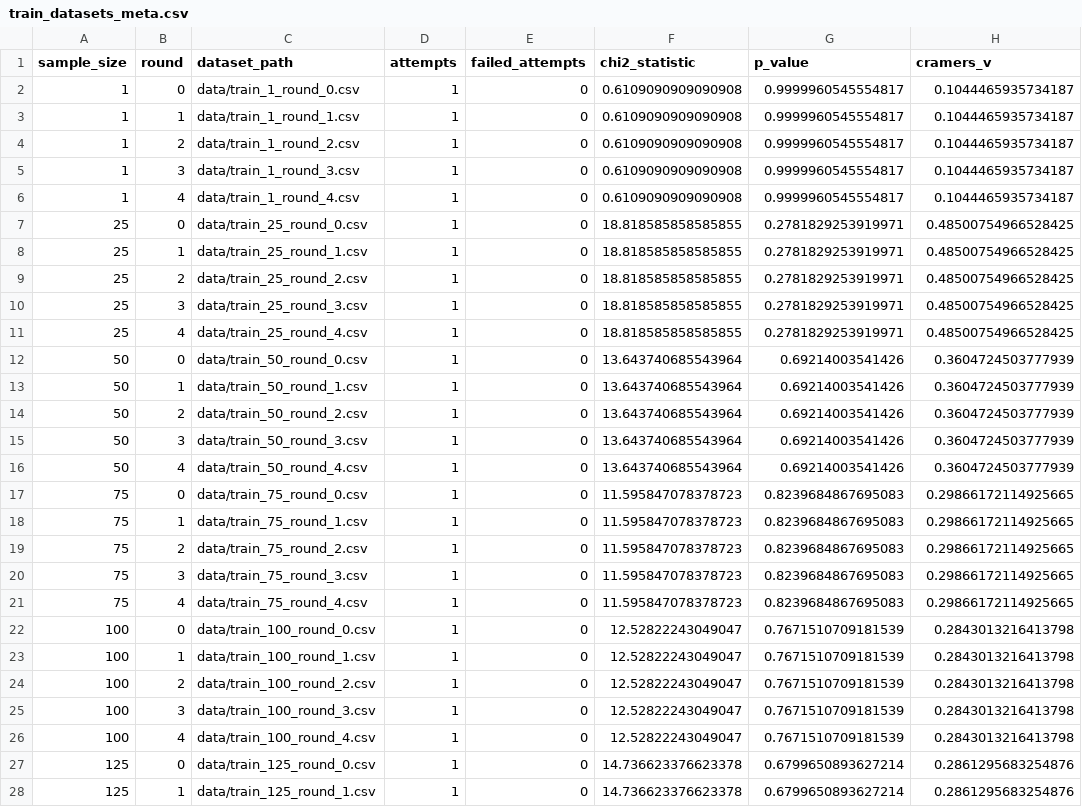
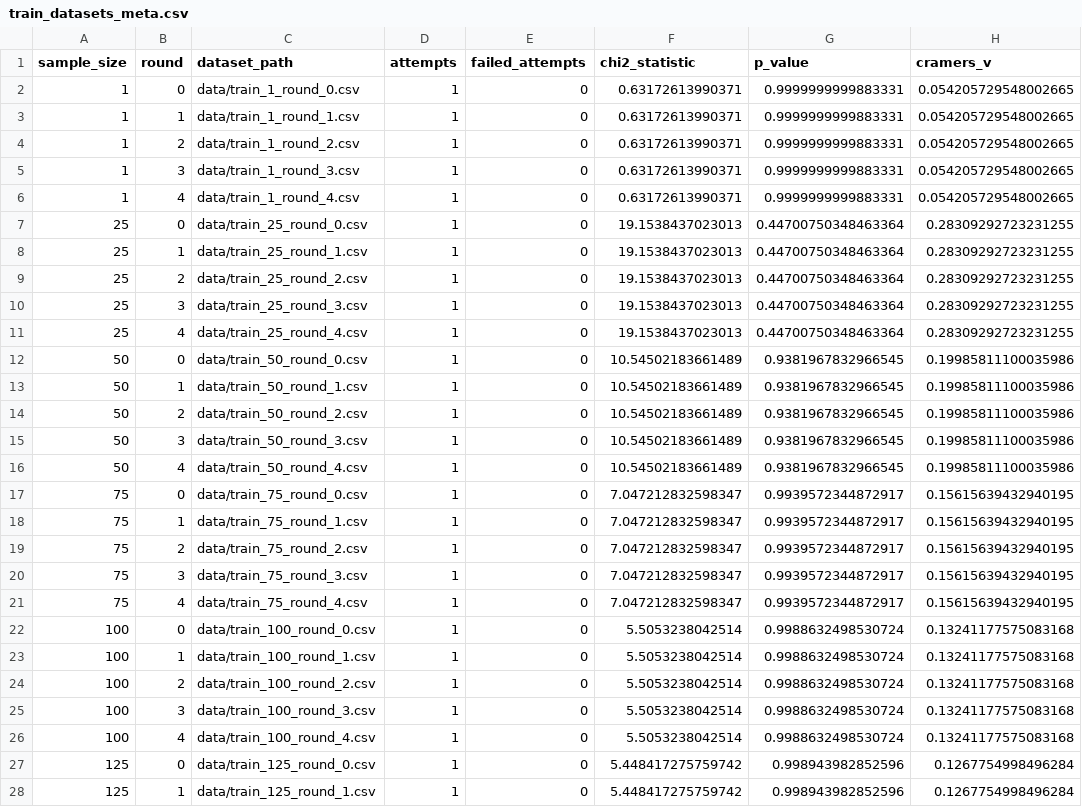
Before and after one commit to akago/breaking_updates_rl, a CSV file: analysis/data/train_datasets_meta.csv, drawn as a sheet; only a part is shown; the diff covers the shown part only.

Commit message:
Add additional post-processing analysis suggested by Claude to assess quality of split

```diff
--- a/analysis/data/train_datasets_meta.csv
+++ b/analysis/data/train_datasets_meta.csv
@@ -1,28 +1,28 @@
 sample_size,round,dataset_path,attempts,failed_attempts,chi2_statistic,p_value,cramers_v
-1,0,data/train_1_round_0.csv,1,0,0.6109090909090908,0.9999960545554817,0.1044465935734187
-1,1,data/train_1_round_1.csv,1,0,0.6109090909090908,0.9999960545554817,0.1044465935734187
-1,2,data/train_1_round_2.csv,1,0,0.6109090909090908,0.9999960545554817,0.1044465935734187
-1,3,data/train_1_round_3.csv,1,0,0.6109090909090908,0.9999960545554817,0.1044465935734187
-1,4,data/train_1_round_4.csv,1,0,0.6109090909090908,0.9999960545554817,0.1044465935734187
-25,0,data/train_25_round_0.csv,1,0,18.818585858585855,0.2781829253919971,0.48500754966528425
-25,1,data/train_25_round_1.csv,1,0,18.818585858585855,0.2781829253919971,0.48500754966528425
-25,2,data/train_25_round_2.csv,1,0,18.818585858585855,0.2781829253919971,0.48500754966528425
-25,3,data/train_25_round_3.csv,1,0,18.818585858585855,0.2781829253919971,0.48500754966528425
-25,4,data/train_25_round_4.csv,1,0,18.818585858585855,0.2781829253919971,0.48500754966528425
-50,0,data/train_50_round_0.csv,1,0,13.643740685543964,0.69214003541426,0.3604724503777939
-50,1,data/train_50_round_1.csv,1,0,13.643740685543964,0.69214003541426,0.3604724503777939
-50,2,data/train_50_round_2.csv,1,0,13.643740685543964,0.69214003541426,0.3604724503777939
-50,3,data/train_50_round_3.csv,1,0,13.643740685543964,0.69214003541426,0.3604724503777939
-50,4,data/train_50_round_4.csv,1,0,13.643740685543964,0.69214003541426,0.3604724503777939
-75,0,data/train_75_round_0.csv,1,0,11.595847078378723,0.8239684867695083,0.29866172114925665
-75,1,data/train_75_round_1.csv,1,0,11.595847078378723,0.8239684867695083,0.29866172114925665
-75,2,data/train_75_round_2.csv,1,0,11.595847078378723,0.8239684867695083,0.29866172114925665
-75,3,data/train_75_round_3.csv,1,0,11.595847078378723,0.8239684867695083,0.29866172114925665
-75,4,data/train_75_round_4.csv,1,0,11.595847078378723,0.8239684867695083,0.29866172114925665
-100,0,data/train_100_round_0.csv,1,0,12.52822243049047,0.7671510709181539,0.2843013216413798
-100,1,data/train_100_round_1.csv,1,0,12.52822243049047,0.7671510709181539,0.2843013216413798
-100,2,data/train_100_round_2.csv,1,0,12.52822243049047,0.7671510709181539,0.2843013216413798
-100,3,data/train_100_round_3.csv,1,0,12.52822243049047,0.7671510709181539,0.2843013216413798
-100,4,data/train_100_round_4.csv,1,0,12.52822243049047,0.7671510709181539,0.2843013216413798
-125,0,data/train_125_round_0.csv,1,0,14.736623376623378,0.6799650893627214,0.2861295683254876
-125,1,data/train_125_round_1.csv,1,0,14.736623376623378,0.6799650893627214,0.2861295683254876
+1,0,data/train_1_round_0.csv,1,0,0.63172613990371,0.9999999999883331,0.054205729548002665
+1,1,data/train_1_round_1.csv,1,0,0.63172613990371,0.9999999999883331,0.054205729548002665
+1,2,data/train_1_round_2.csv,1,0,0.63172613990371,0.9999999999883331,0.054205729548002665
+1,3,data/train_1_round_3.csv,1,0,0.63172613990371,0.9999999999883331,0.054205729548002665
+1,4,data/train_1_round_4.csv,1,0,0.63172613990371,0.9999999999883331,0.054205729548002665
+25,0,data/train_25_round_0.csv,1,0,19.1538437023013,0.44700750348463364,0.28309292723231255
+25,1,data/train_25_round_1.csv,1,0,19.1538437023013,0.44700750348463364,0.28309292723231255
+25,2,data/train_25_round_2.csv,1,0,19.1538437023013,0.44700750348463364,0.28309292723231255
+25,3,data/train_25_round_3.csv,1,0,19.1538437023013,0.44700750348463364,0.28309292723231255
+25,4,data/train_25_round_4.csv,1,0,19.1538437023013,0.44700750348463364,0.28309292723231255
+50,0,data/train_50_round_0.csv,1,0,10.54502183661489,0.9381967832966545,0.19985811100035986
+50,1,data/train_50_round_1.csv,1,0,10.54502183661489,0.9381967832966545,0.19985811100035986
+50,2,data/train_50_round_2.csv,1,0,10.54502183661489,0.9381967832966545,0.19985811100035986
+50,3,data/train_50_round_3.csv,1,0,10.54502183661489,0.9381967832966545,0.19985811100035986
+50,4,data/train_50_round_4.csv,1,0,10.54502183661489,0.9381967832966545,0.19985811100035986
+75,0,data/train_75_round_0.csv,1,0,7.047212832598347,0.9939572344872917,0.15615639432940195
+75,1,data/train_75_round_1.csv,1,0,7.047212832598347,0.9939572344872917,0.15615639432940195
+75,2,data/train_75_round_2.csv,1,0,7.047212832598347,0.9939572344872917,0.15615639432940195
+75,3,data/train_75_round_3.csv,1,0,7.047212832598347,0.9939572344872917,0.15615639432940195
+75,4,data/train_75_round_4.csv,1,0,7.047212832598347,0.9939572344872917,0.15615639432940195
+100,0,data/train_100_round_0.csv,1,0,5.5053238042514,0.9988632498530724,0.13241177575083168
+100,1,data/train_100_round_1.csv,1,0,5.5053238042514,0.9988632498530724,0.13241177575083168
+100,2,data/train_100_round_2.csv,1,0,5.5053238042514,0.9988632498530724,0.13241177575083168
+100,3,data/train_100_round_3.csv,1,0,5.5053238042514,0.9988632498530724,0.13241177575083168
+100,4,data/train_100_round_4.csv,1,0,5.5053238042514,0.9988632498530724,0.13241177575083168
+125,0,data/train_125_round_0.csv,1,0,5.448417275759742,0.998943982852596,0.1267754998496284
+125,1,data/train_125_round_1.csv,1,0,5.448417275759742,0.998943982852596,0.1267754998496284
```
Also changed, not shown: 54 edited cells elsewhere in this file, 2 other files.
